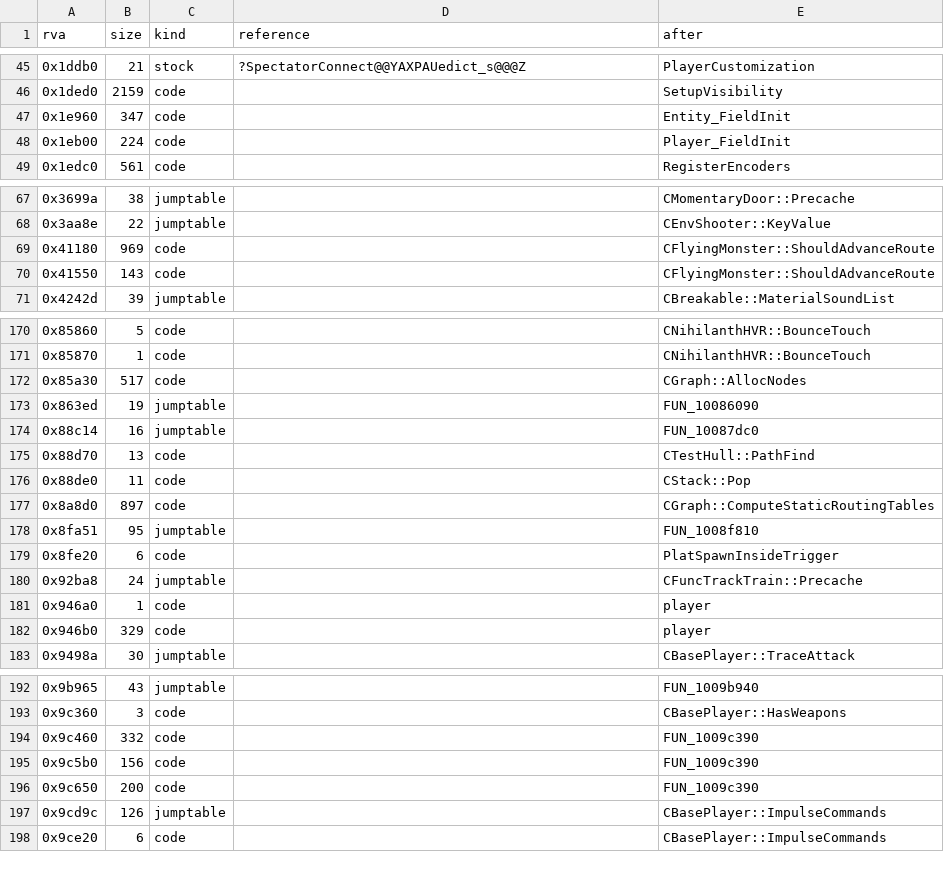
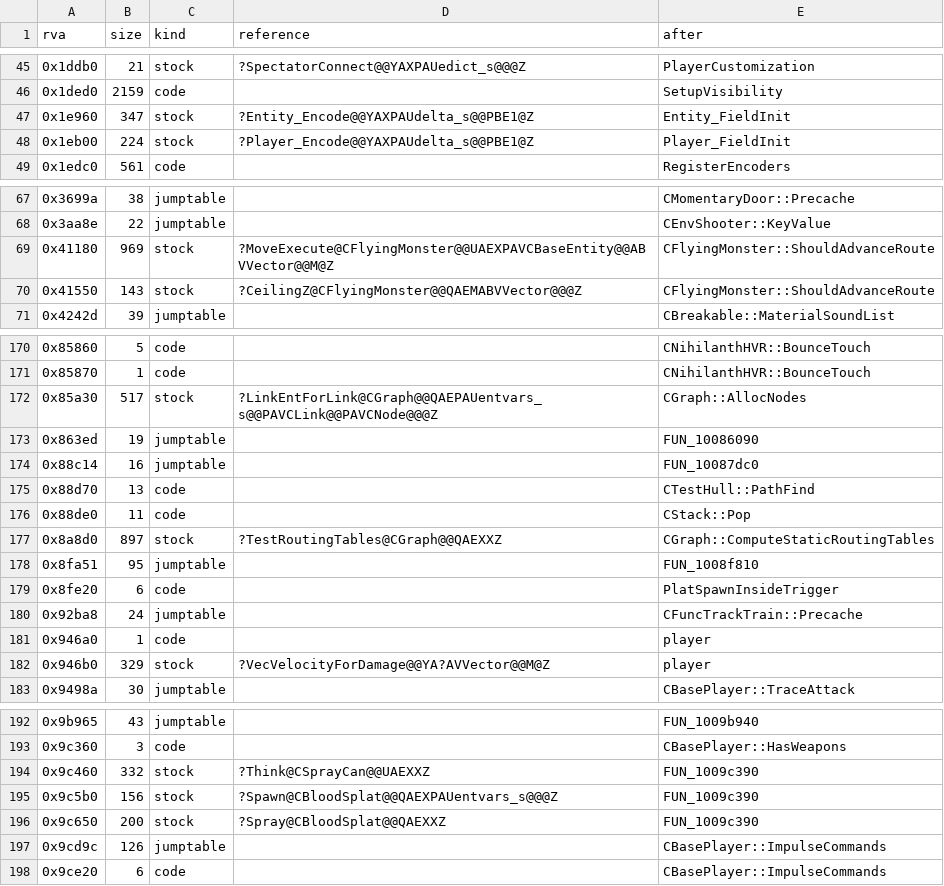
Before and after one commit to goldsrc-net/rocket-crowbar-2, a TSV file: reference/gaps-rc2.tsv, drawn as a sheet; only a part is shown, gaps mark what is left out; the diff covers the shown part only.

```diff
--- a/reference/gaps-rc2.tsv
+++ b/reference/gaps-rc2.tsv
@@ -46,4 +46,4 @@ rva	size	kind	reference	after
 0x1ded0	2159	code		SetupVisibility
-0x1e960	347	code		Entity_FieldInit
-0x1eb00	224	code		Player_FieldInit
+0x1e960	347	stock	?Entity_Encode@@YAXPAUdelta_s@@PBE1@Z	Entity_FieldInit
+0x1eb00	224	stock	?Player_Encode@@YAXPAUdelta_s@@PBE1@Z	Player_FieldInit
 0x1edc0	561	code		RegisterEncoders
@@ -68,4 +68,4 @@ rva	size	kind	reference	after
 0x3aa8e	22	jumptable		CEnvShooter::KeyValue
-0x41180	969	code		CFlyingMonster::ShouldAdvanceRoute
-0x41550	143	code		CFlyingMonster::ShouldAdvanceRoute
+0x41180	969	stock	?MoveExecute@CFlyingMonster@@UAEXPAVCBaseEntity@@ABVVector@@M@Z	CFlyingMonster::ShouldAdvanceRoute
+0x41550	143	stock	?CeilingZ@CFlyingMonster@@QAEMABVVector@@@Z	CFlyingMonster::ShouldAdvanceRoute
 0x4242d	39	jumptable		CBreakable::MaterialSoundList
@@ -171,3 +171,3 @@ rva	size	kind	reference	after
 0x85870	1	code		CNihilanthHVR::BounceTouch
-0x85a30	517	code		CGraph::AllocNodes
+0x85a30	517	stock	?LinkEntForLink@CGraph@@QAEPAUentvars_s@@PAVCLink@@PAVCNode@@@Z	CGraph::AllocNodes
 0x863ed	19	jumptable		FUN_10086090
@@ -176,3 +176,3 @@ rva	size	kind	reference	after
 0x88de0	11	code		CStack::Pop
-0x8a8d0	897	code		CGraph::ComputeStaticRoutingTables
+0x8a8d0	897	stock	?TestRoutingTables@CGraph@@QAEXXZ	CGraph::ComputeStaticRoutingTables
 0x8fa51	95	jumptable		FUN_1008f810
@@ -181,3 +181,3 @@ rva	size	kind	reference	after
 0x946a0	1	code		player
-0x946b0	329	code		player
+0x946b0	329	stock	?VecVelocityForDamage@@YA?AVVector@@M@Z	player
 0x9498a	30	jumptable		CBasePlayer::TraceAttack
@@ -193,5 +193,5 @@ rva	size	kind	reference	after
 0x9c360	3	code		CBasePlayer::HasWeapons
-0x9c460	332	code		FUN_1009c390
-0x9c5b0	156	code		FUN_1009c390
-0x9c650	200	code		FUN_1009c390
+0x9c460	332	stock	?Think@CSprayCan@@UAEXXZ	FUN_1009c390
+0x9c5b0	156	stock	?Spawn@CBloodSplat@@QAEXPAUentvars_s@@@Z	FUN_1009c390
+0x9c650	200	stock	?Spray@CBloodSplat@@QAEXXZ	FUN_1009c390
 0x9cd9c	126	jumptable		CBasePlayer::ImpulseCommands
```
Also changed, not shown: 12 edited cells elsewhere in this file, reference/files-client.tsv, reference/files-rc2.tsv, 11 other files.
